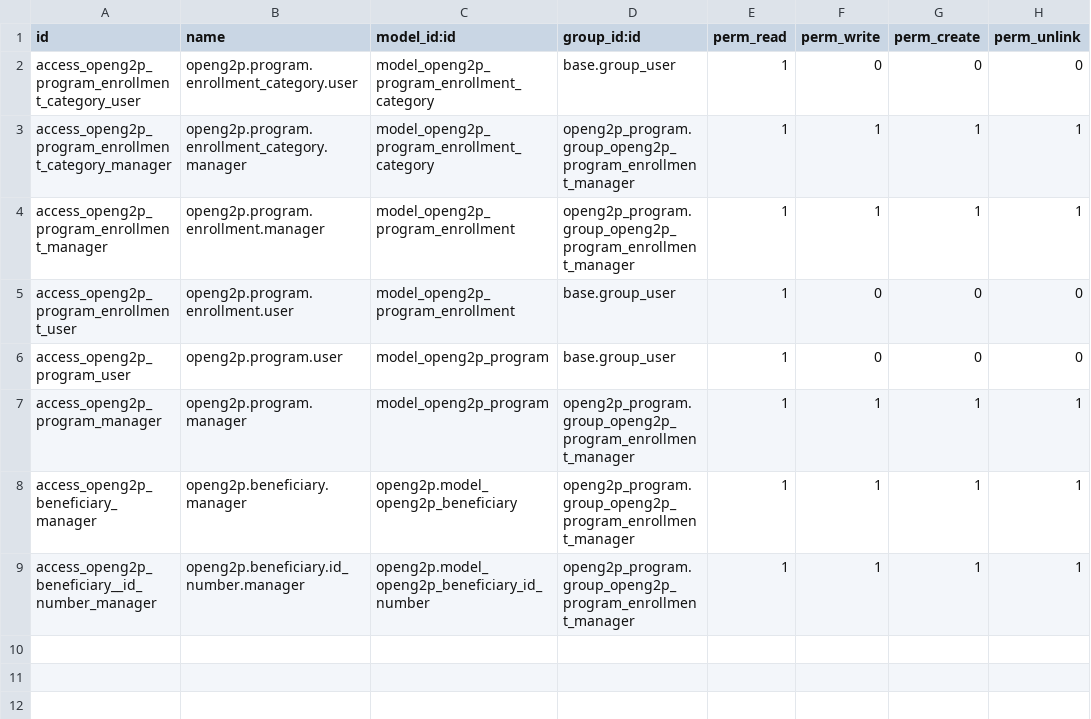
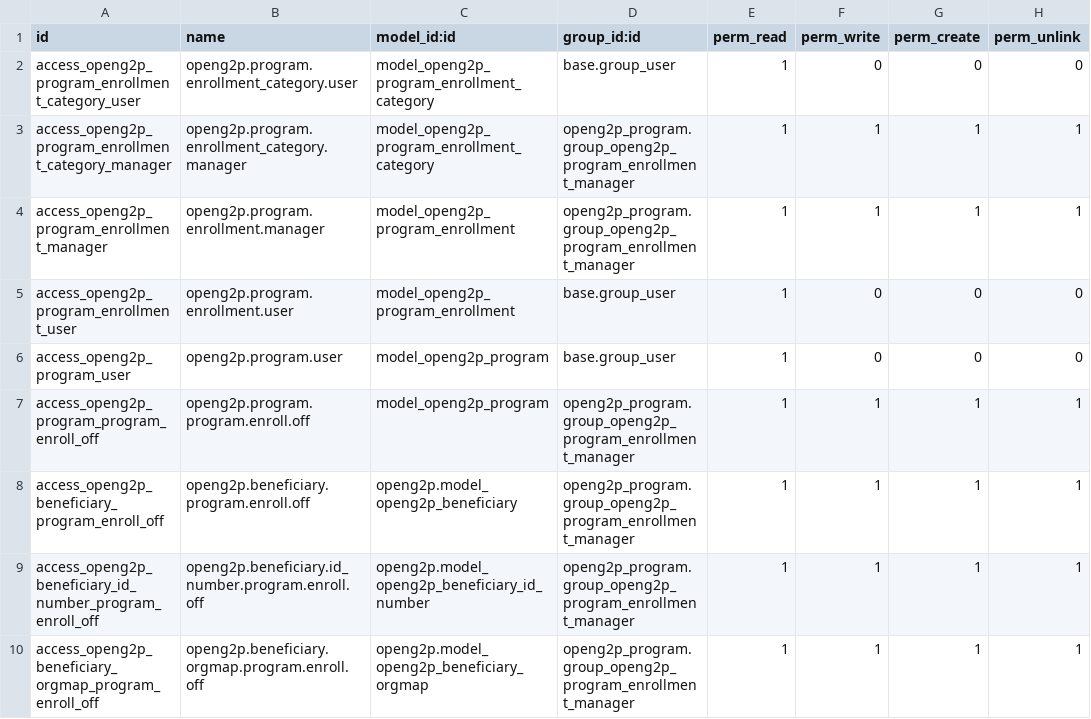
Before and after one commit to shibutf/openg2p-erp, a CSV file: openg2p_program/security/ir.model.access.csv, drawn as a sheet.

Commit message:
[MOSIP-21740][MOSIP-22135][MOSIP-22125][MOSIP-22126] Exploring Company as Organisation. And further access restrictions.

```diff
--- a/openg2p_program/security/ir.model.access.csv
+++ b/openg2p_program/security/ir.model.access.csv
@@ -6,4 +6,5 @@ access_openg2p_program_enrollment_user,openg2p.program.enrollment.user,model_ope
 access_openg2p_program_user,openg2p.program.user,model_openg2p_program,base.group_user,1,0,0,0
-access_openg2p_program_manager,openg2p.program.manager,model_openg2p_program,openg2p_program.group_openg2p_program_enrollment_manager,1,1,1,1
-access_openg2p_beneficiary_manager,openg2p.beneficiary.manager,openg2p.model_openg2p_beneficiary,openg2p_program.group_openg2p_program_enrollment_manager,1,1,1,1
-access_openg2p_beneficiary__id_number_manager,openg2p.beneficiary.id_number.manager,openg2p.model_openg2p_beneficiary_id_number,openg2p_program.group_openg2p_program_enrollment_manager,1,1,1,1
+access_openg2p_program_program_enroll_off,openg2p.program.program.enroll.off,model_openg2p_program,openg2p_program.group_openg2p_program_enrollment_manager,1,1,1,1
+access_openg2p_beneficiary_program_enroll_off,openg2p.beneficiary.program.enroll.off,openg2p.model_openg2p_beneficiary,openg2p_program.group_openg2p_program_enrollment_manager,1,1,1,1
+access_openg2p_beneficiary_id_number_program_enroll_off,openg2p.beneficiary.id_number.program.enroll.off,openg2p.model_openg2p_beneficiary_id_number,openg2p_program.group_openg2p_program_enrollment_manager,1,1,1,1
+access_openg2p_beneficiary_orgmap_program_enroll_off,openg2p.beneficiary.orgmap.program.enroll.off,openg2p.model_openg2p_beneficiary_orgmap,openg2p_program.group_openg2p_program_enrollment_manager,1,1,1,1
```
Also changed, not shown: 19 other files.
